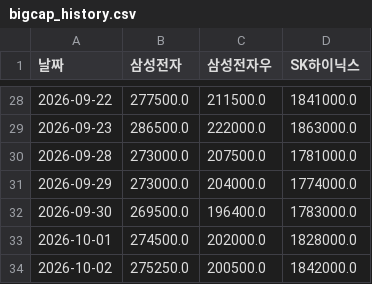
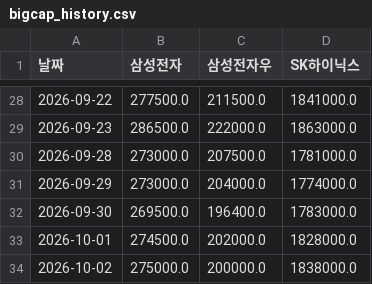
Before and after one commit to frel7022-png/orchestra, a CSV file: bigcap_history.csv, drawn as a sheet; only a part is shown, gaps mark what is left out.

```diff
--- a/bigcap_history.csv
+++ b/bigcap_history.csv
@@ -33,2 +33,2 @@
 2026-10-01,274500.0,202000.0,1828000.0
-2026-10-02,275250.0,200500.0,1842000.0
+2026-10-02,275000.0,200000.0,1838000.0
```
Also changed, not shown: asset_history.csv, both_accounts.csv, 3 other files.
